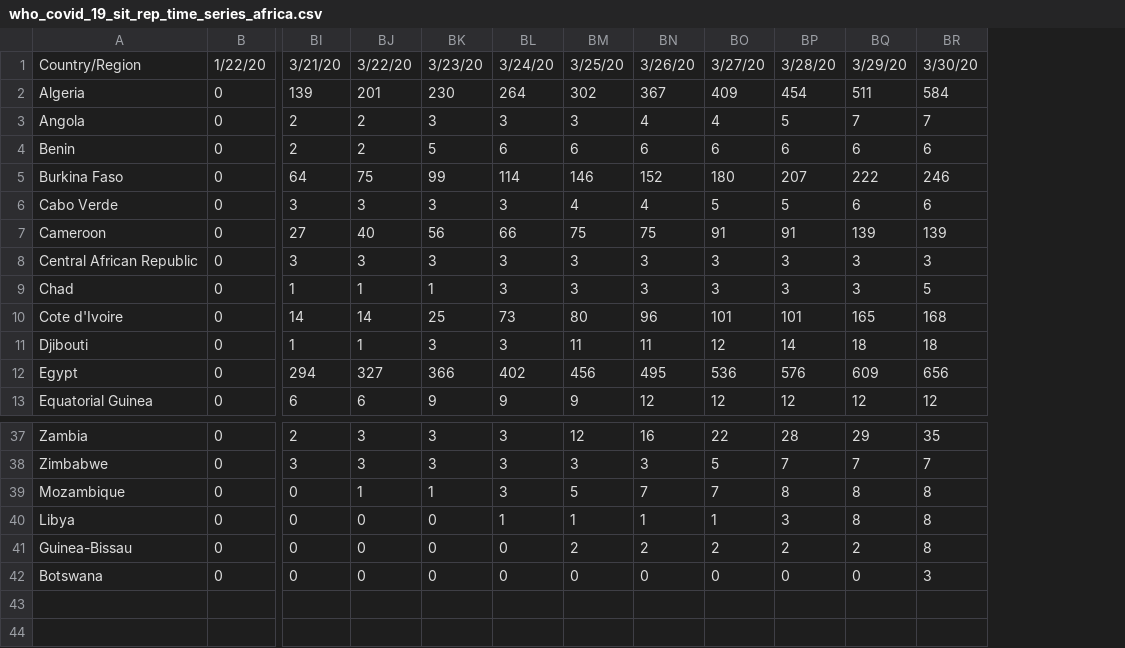
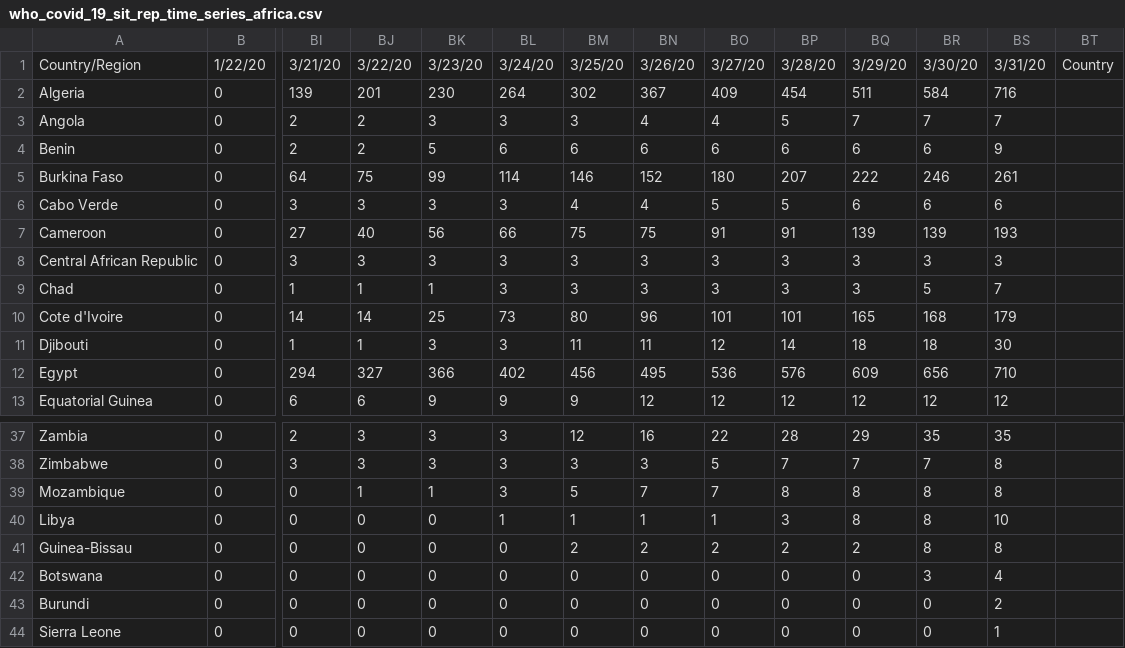
Before and after one commit to dsfsi/covid19africa, a CSV file: data/who_covid_19_sit_rep_time_series_africa.csv, drawn as a sheet; only a part is shown, gaps mark what is left out; rows hold the shown columns only; the diff names each change by its address in the sheet, - before the commit and + after, or states it on an @@ line.

Commit message:
Updated who_covid_19_sit_rep_time_series_africa with 3/31/20 data

```diff
--- a/data/who_covid_19_sit_rep_time_series_africa.csv
+++ b/data/who_covid_19_sit_rep_time_series_africa.csv
+column BS, rows 1-13: 3/31/20 | 716 | 7 | 9 | 261 | 6 | 193 | 3 | 7 | 179 | 30 | 710 | 12; rows 37-42: 35 | 8 | 8 | 10 | 8 | 4
+column BT, row 1: Country
+row 43: Burundi | 0 | 0 | 0 | 0 | 0 | 0 | 0 | 0 | 0 | 0 | 0 | 2
+row 44: Sierra Leone | 0 | 0 | 0 | 0 | 0 | 0 | 0 | 0 | 0 | 0 | 0 | 1
```
